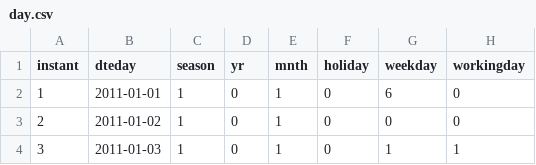
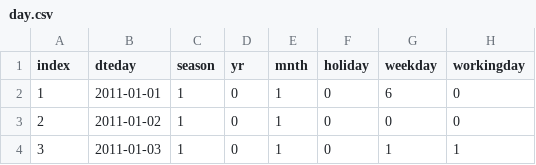
Before and after one commit to alok99punj/Capstone_datasets, a CSV file: day.csv, drawn as a sheet; only a part is shown; the diff names each change by its address in the sheet, - before the commit and + after, or states it on an @@ line.

Commit message:
Update day.csv

```diff
--- a/day.csv
+++ b/day.csv
-A1: instant
+A1: index
```
